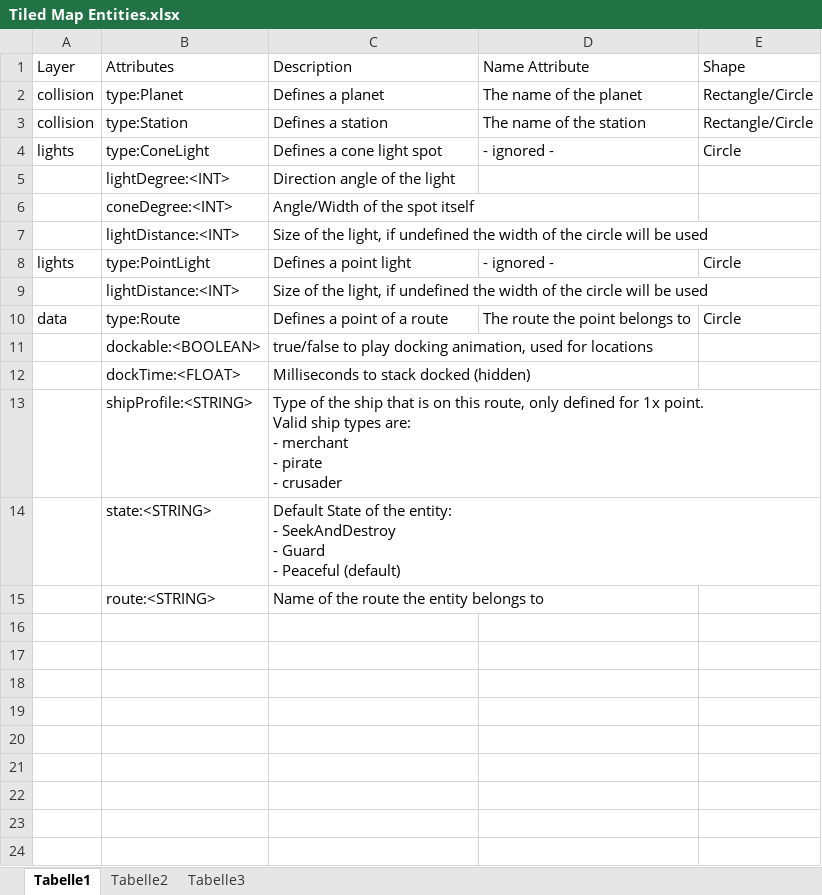
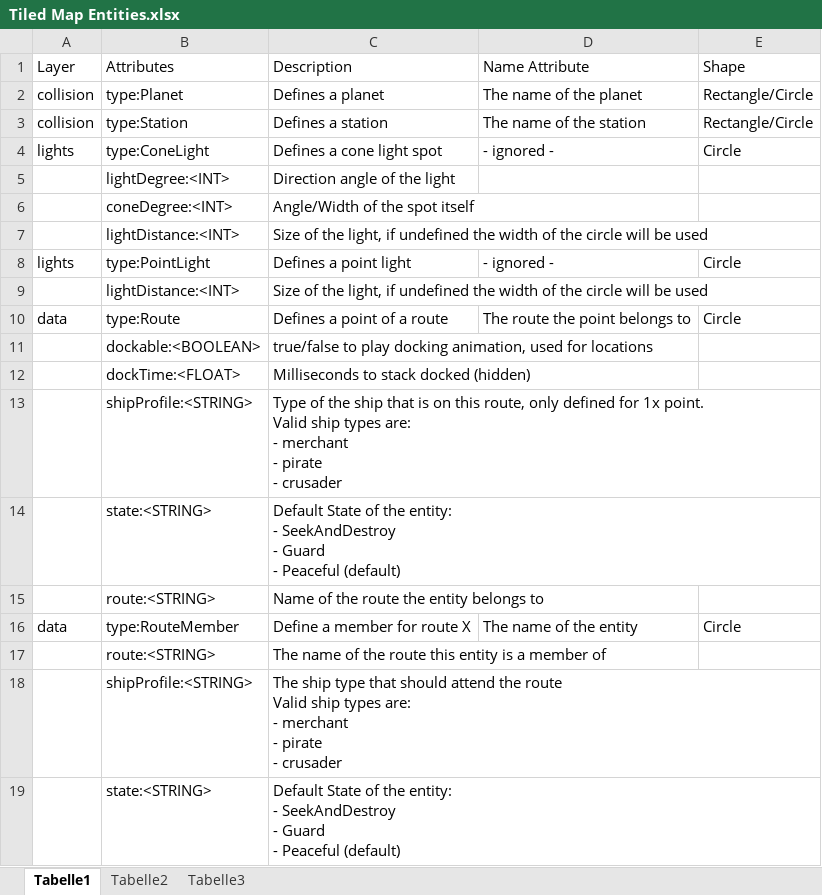
Before and after one commit to syd711/nima, an Excel workbook: documentation/Tiled Map Entities.xlsx, sheet Tabelle1, drawn as a sheet; values as stored, in another font and other column widths than the file's, no cell formats; ↵ is a line break in a cell; the diff names each change by its address in the sheet, - before the commit and + after, or states it on an @@ line.

```diff
--- a/documentation/Tiled Map Entities.xlsx (sheet Tabelle1)
+++ b/documentation/Tiled Map Entities.xlsx (sheet Tabelle1)
+row 16: data | type:RouteMember | Define a member for route X | The name of the entity | Circle
+row 17:  | route:<STRING> | The name of the route this entity is a member of
+row 18:  | shipProfile:<STRING> | The ship type that should attend the route ↵ Valid ship types are: ↵ - merchant ↵ - pirate ↵ - crusader
+row 19:  | state:<STRING> | Default State of the entity: ↵ - SeekAndDestroy ↵ - Guard ↵ - Peaceful (default)
```
Also changed, not shown: cell formats, 11 other files.
